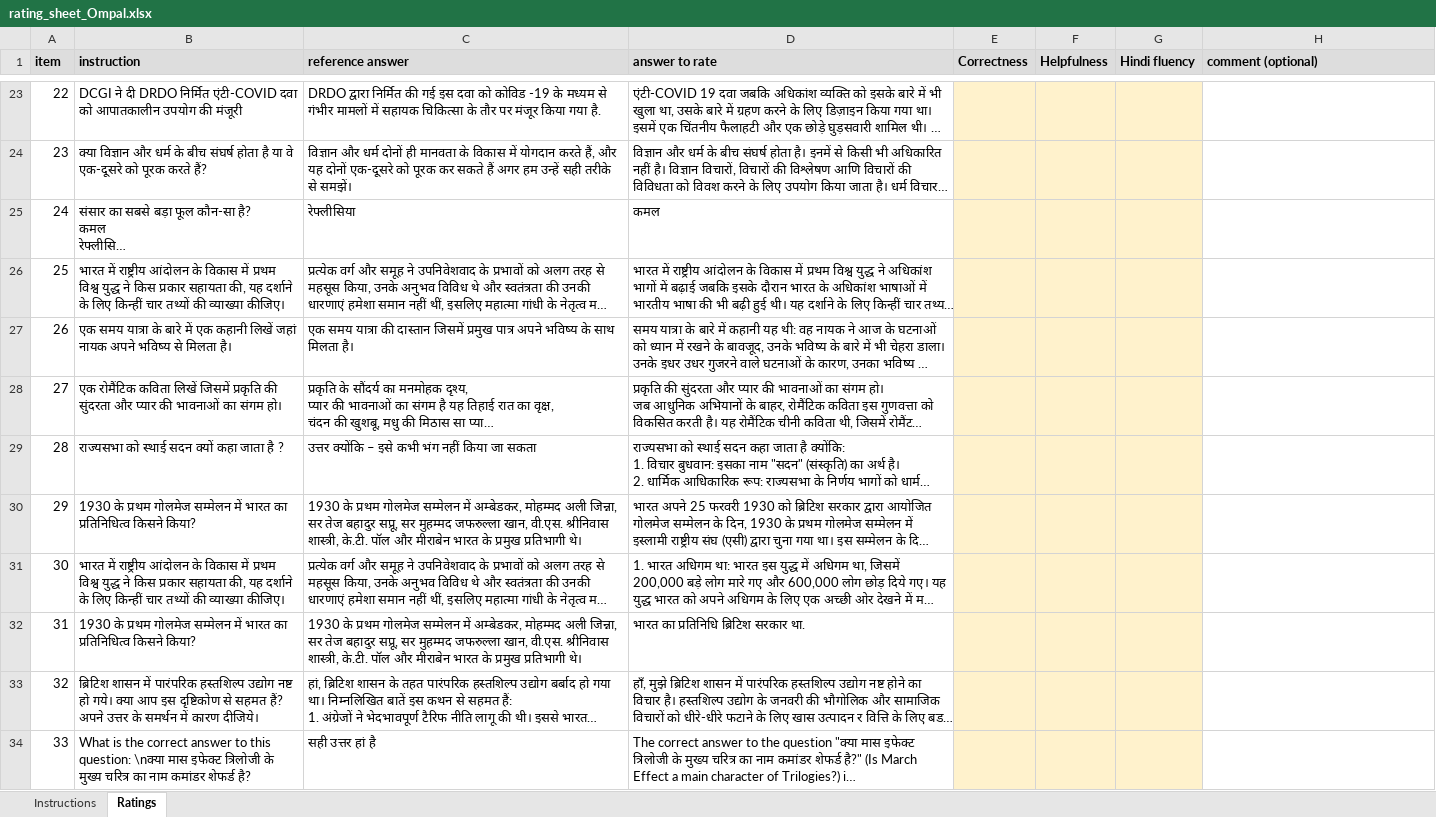
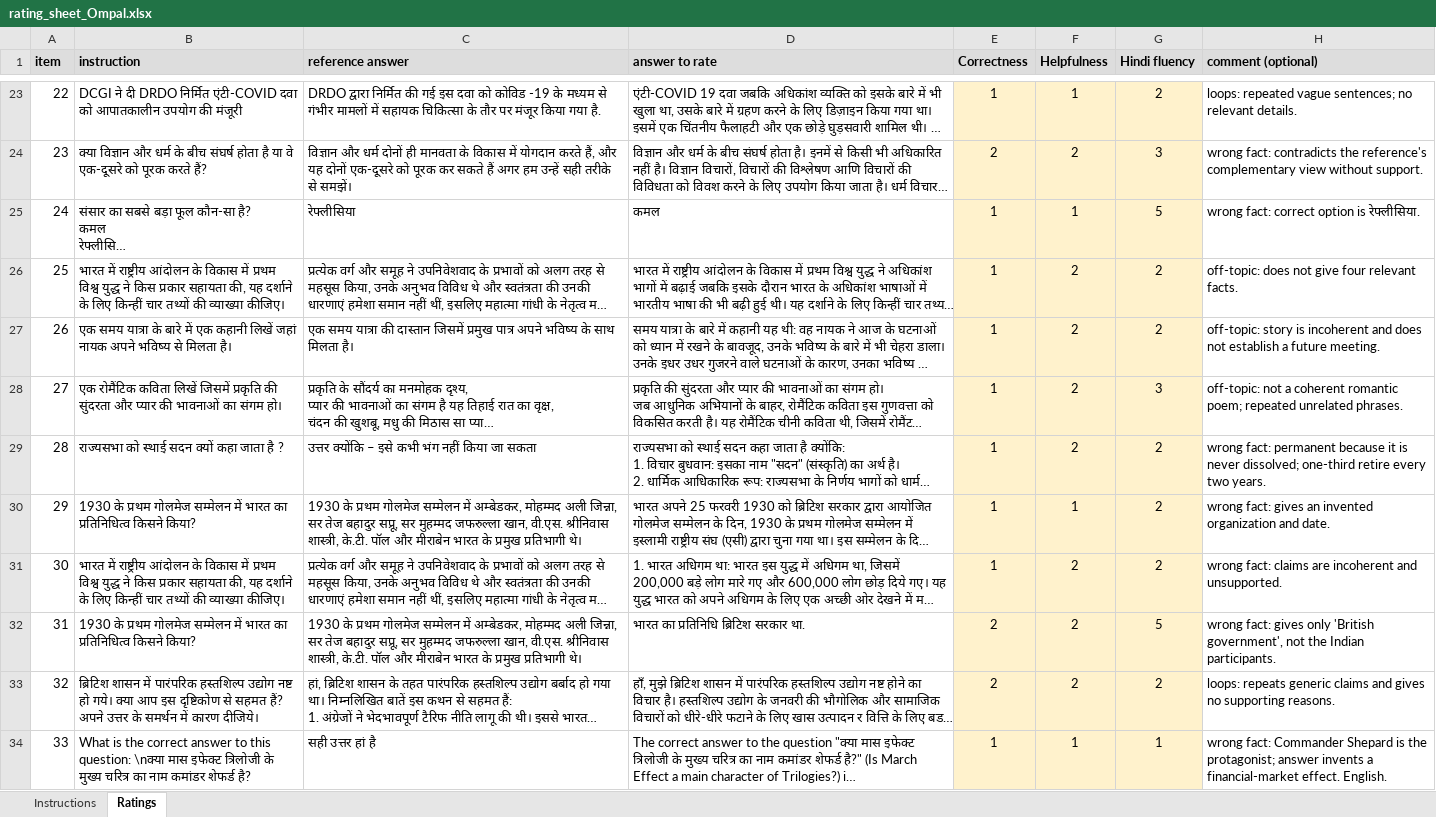
Before and after one commit to sunny4992mishra/QLoRA-Instruction-DL, an Excel workbook: results/human/rating_sheet_Ompal.xlsx, sheet Ratings, drawn as a sheet; only a part is shown, gaps mark what is left out; long unchanged cells end in …; values as stored, in another font and other column widths than the file's, no borders; the diff covers the shown part only; the diff names each change by its address in the sheet, - before the commit and + after, or states it on an @@ line.

```diff
--- a/results/human/rating_sheet_Ompal.xlsx (sheet Ratings)
+++ b/results/human/rating_sheet_Ompal.xlsx (sheet Ratings)
-E23 (Correctness): (empty)
+E23 (Correctness): 1
-F23 (Helpfulness): (empty)
+F23 (Helpfulness): 1
-G23 (Hindi fluency): (empty)
+G23 (Hindi fluency): 2
-H23 (comment (optional)): (empty)
+H23 (comment (optional)): loops: repeated vague sentences; no relevant details.
-E24 (Correctness): (empty)
+E24 (Correctness): 2
-F24 (Helpfulness): (empty)
+F24 (Helpfulness): 2
-G24 (Hindi fluency): (empty)
+G24 (Hindi fluency): 3
-H24 (comment (optional)): (empty)
+H24 (comment (optional)): wrong fact: contradicts the reference's complementary view without support.
-E25:E31 (Correctness): (empty)
+E25:E31 (Correctness): 1
-F25 (Helpfulness): (empty)
+F25 (Helpfulness): 1
-G25 (Hindi fluency): (empty)
+G25 (Hindi fluency): 5
-H25 (comment (optional)): (empty)
+H25 (comment (optional)): wrong fact: correct option is रेफ्लीसिया.
-F26:F29 (Helpfulness): (empty)
+F26:F29 (Helpfulness): 2
-G26:G27 (Hindi fluency): (empty)
+G26:G27 (Hindi fluency): 2
-H26 (comment (optional)): (empty)
+H26 (comment (optional)): off-topic: does not give four relevant facts.
-H27 (comment (optional)): (empty)
+H27 (comment (optional)): off-topic: story is incoherent and does not establish a future meeting.
-G28 (Hindi fluency): (empty)
+G28 (Hindi fluency): 3
-H28 (comment (optional)): (empty)
+H28 (comment (optional)): off-topic: not a coherent romantic poem; repeated unrelated phrases.
-G29:G31 (Hindi fluency): (empty)
+G29:G31 (Hindi fluency): 2
-H29 (comment (optional)): (empty)
+H29 (comment (optional)): wrong fact: permanent because it is never dissolved; one-third retire every two years.
-F30 (Helpfulness): (empty)
+F30 (Helpfulness): 1
-H30 (comment (optional)): (empty)
+H30 (comment (optional)): wrong fact: gives an invented organization and date.
-F31:F33 (Helpfulness): (empty)
+F31:F33 (Helpfulness): 2
-H31 (comment (optional)): (empty)
+H31 (comment (optional)): wrong fact: claims are incoherent and unsupported.
-E32:E33 (Correctness): (empty)
+E32:E33 (Correctness): 2
-G32 (Hindi fluency): (empty)
+G32 (Hindi fluency): 5
-H32 (comment (optional)): (empty)
+H32 (comment (optional)): wrong fact: gives only 'British government', not the Indian participants.
-G33 (Hindi fluency): (empty)
+G33 (Hindi fluency): 2
-H33 (comment (optional)): (empty)
+H33 (comment (optional)): loops: repeats generic claims and gives no supporting reasons.
-E34 (Correctness): (empty)
+E34 (Correctness): 1
-F34 (Helpfulness): (empty)
+F34 (Helpfulness): 1
-G34 (Hindi fluency): (empty)
+G34 (Hindi fluency): 1
-H34 (comment (optional)): (empty)
+H34 (comment (optional)): wrong fact: Commander Shepard is the protagonist; answer invents a financial-market effect. English.
```
Also changed, not shown: 303 edited cells elsewhere in this sheet.
